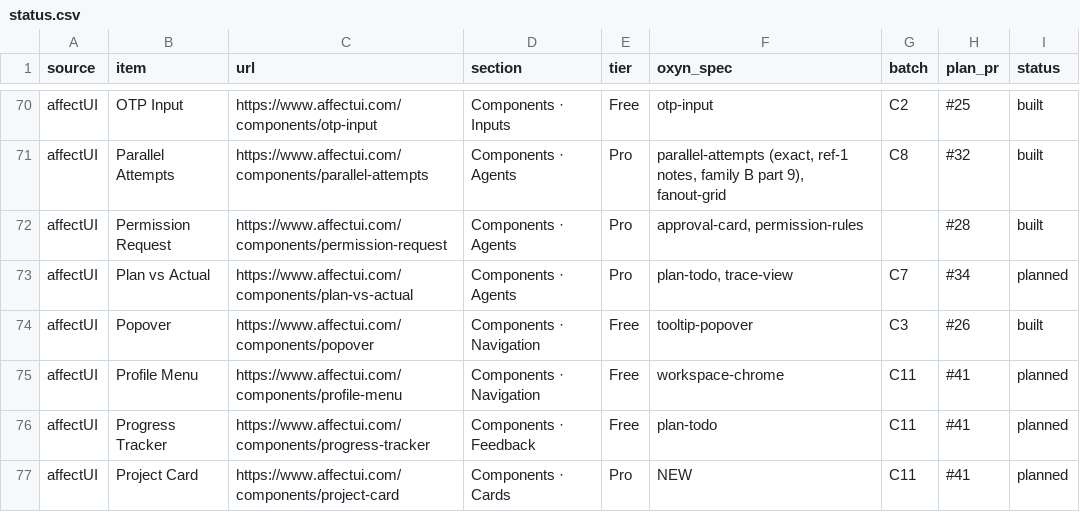
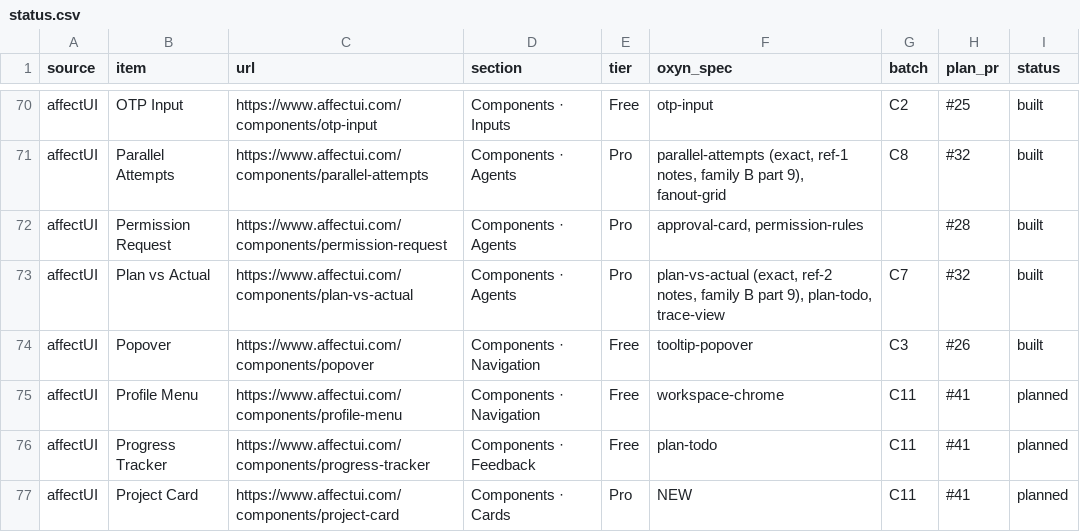
Before and after one commit to ismailqureshi72/Oxyn, a CSV file: docs/parity/status.csv, drawn as a sheet; only a part is shown, gaps mark what is left out.

Commit message:
feat(fidelity): Plan vs Actual (family B, part 9)
Co-authored-by: Ismail Qureshi <254414836+ismailqureshi72@users.noreply.github.com>

```diff
--- a/docs/parity/status.csv
+++ b/docs/parity/status.csv
@@ -72,3 +72,3 @@ affectUI,Parallel Attempts,https://www.affectui.com/components/parallel-attempts
 affectUI,Permission Request,https://www.affectui.com/components/permission-request,Components · Agents,Pro,"approval-card, permission-rules",,#28,built
-affectUI,Plan vs Actual,https://www.affectui.com/components/plan-vs-actual,Components · Agents,Pro,"plan-todo, trace-view",C7,#34,planned
+affectUI,Plan vs Actual,https://www.affectui.com/components/plan-vs-actual,Components · Agents,Pro,"plan-vs-actual (exact, ref-2 notes, family B part 9), plan-todo, trace-view",C7,#32,built
 affectUI,Popover,https://www.affectui.com/components/popover,Components · Navigation,Free,tooltip-popover,C3,#26,built
```
Also changed, not shown: 14 other files.
